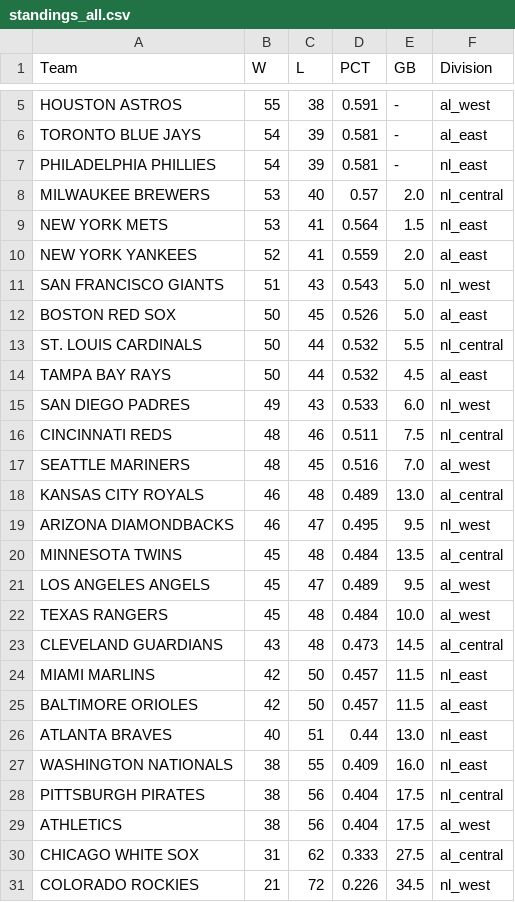
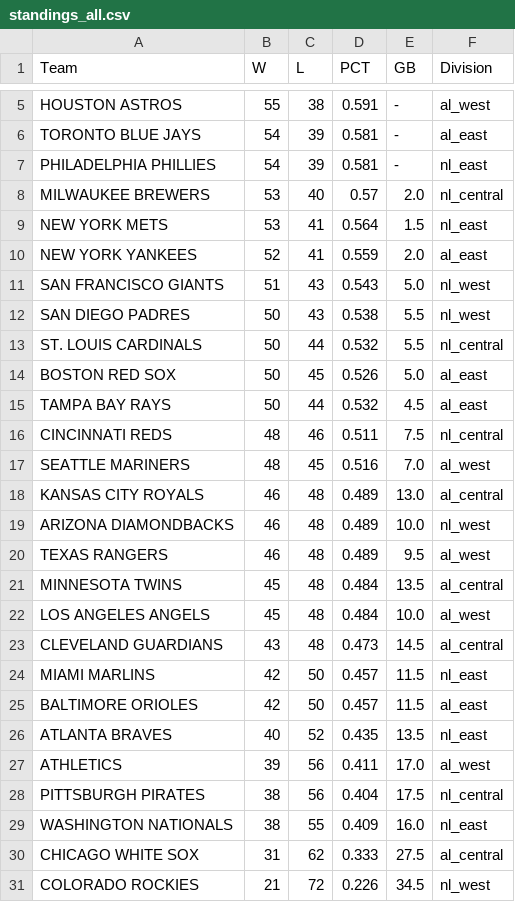
Before and after one commit to jjesse/baseball_stats, a CSV file: docs/standings_all.csv, drawn as a sheet; only a part is shown, gaps mark what is left out.

```diff
--- a/docs/standings_all.csv
+++ b/docs/standings_all.csv
@@ -11,6 +11,6 @@ NEW YORK YANKEES,52,41,0.559,2.0,al_east
 SAN FRANCISCO GIANTS,51,43,0.543,5.0,nl_west
+SAN DIEGO PADRES,50,43,0.538,5.5,nl_west
+ST. LOUIS CARDINALS,50,44,0.532,5.5,nl_central
 BOSTON RED SOX,50,45,0.526,5.0,al_east
-ST. LOUIS CARDINALS,50,44,0.532,5.5,nl_central
 TAMPA BAY RAYS,50,44,0.532,4.5,al_east
-SAN DIEGO PADRES,49,43,0.533,6.0,nl_west
 CINCINNATI REDS,48,46,0.511,7.5,nl_central
@@ -18,6 +18,6 @@ SEATTLE MARINERS,48,45,0.516,7.0,al_west
 KANSAS CITY ROYALS,46,48,0.489,13.0,al_central
-ARIZONA DIAMONDBACKS,46,47,0.495,9.5,nl_west
+ARIZONA DIAMONDBACKS,46,48,0.489,10.0,nl_west
+TEXAS RANGERS,46,48,0.489,9.5,al_west
 MINNESOTA TWINS,45,48,0.484,13.5,al_central
-LOS ANGELES ANGELS,45,47,0.489,9.5,al_west
-TEXAS RANGERS,45,48,0.484,10.0,al_west
+LOS ANGELES ANGELS,45,48,0.484,10.0,al_west
 CLEVELAND GUARDIANS,43,48,0.473,14.5,al_central
@@ -25,6 +25,6 @@ MIAMI MARLINS,42,50,0.457,11.5,nl_east
 BALTIMORE ORIOLES,42,50,0.457,11.5,al_east
-ATLANTA BRAVES,40,51,0.44,13.0,nl_east
+ATLANTA BRAVES,40,52,0.435,13.5,nl_east
+ATHLETICS,39,56,0.411,17.0,al_west
+PITTSBURGH PIRATES,38,56,0.404,17.5,nl_central
 WASHINGTON NATIONALS,38,55,0.409,16.0,nl_east
-PITTSBURGH PIRATES,38,56,0.404,17.5,nl_central
-ATHLETICS,38,56,0.404,17.5,al_west
 CHICAGO WHITE SOX,31,62,0.333,27.5,al_central
```
Also changed, not shown: docs/standings_al_west.csv, docs/standings_nl_east.csv, 9 other files.
